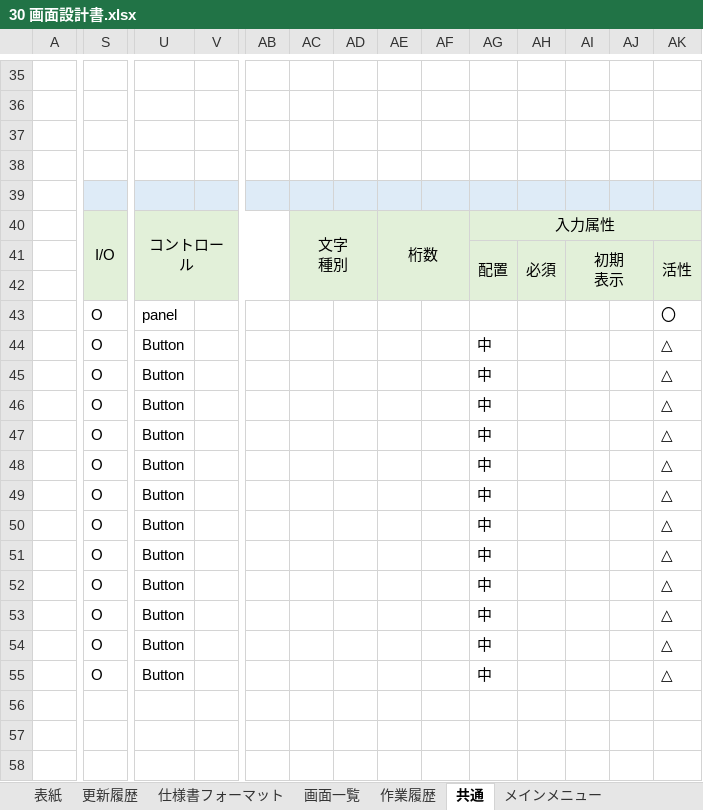
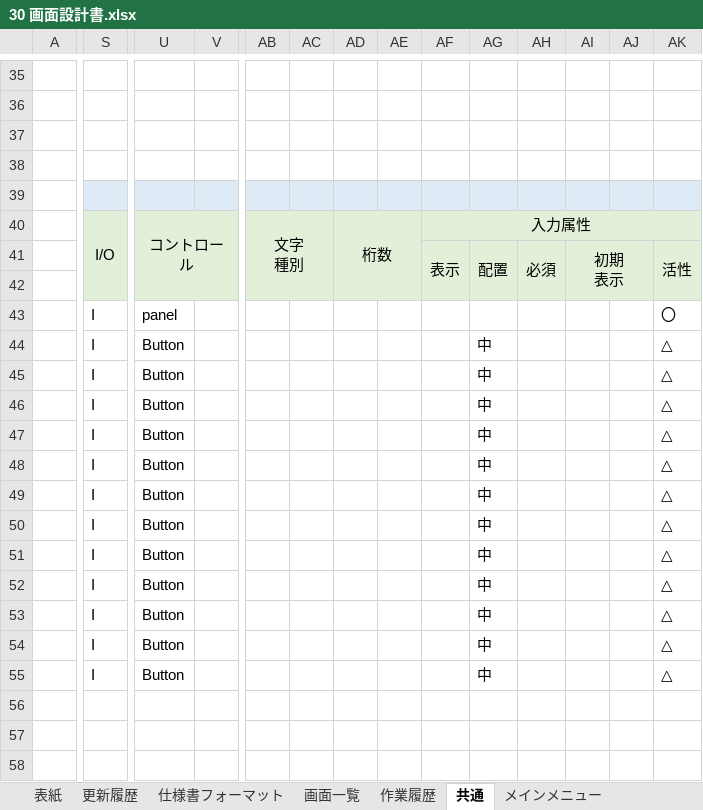
Before and after one commit to indy-papa/MENTA_Task, an Excel workbook: 30 画面設計書.xlsx, sheet 共通, drawn as a sheet; only a part is shown, gaps mark what is left out; values as stored, in another font and other column widths than the file's, no borders; charts and pictures not drawn; ↵ is a line break in a cell; the diff names each change by its address in the sheet, - before the commit and + after, or states it on an @@ line.

```diff
--- a/30 画面設計書.xlsx (sheet 共通)
+++ b/30 画面設計書.xlsx (sheet 共通)
-U40:AB42 merged
+U40:AA42 merged
-AB40: (empty)
+AB40: 文字 ↵ 種別
+AB40:AC42 merged
-AC40: 文字 ↵ 種別
+AC40: (empty)
-AC40:AD42 merged
-AD40: (empty)
+AD40: 桁数
+AD40:AE42 merged
-AE40: 桁数
+AE40: (empty)
-AE40:AF42 merged
-AF40: (empty)
+AF40: 入力属性
+AF40:AK40 merged
-AG40: 入力属性
+AG40: (empty)
-AG40:AK40 merged
-AF41: (empty)
+AF41: 表示
+AF41:AF42 merged
-S43:S55: O
+S43:S55: I
```
Also changed, not shown: sheet 縦断図測定値入力, sheet 工事登録画面, sheet 仕様書フォーマット, formulas that keep their value.
